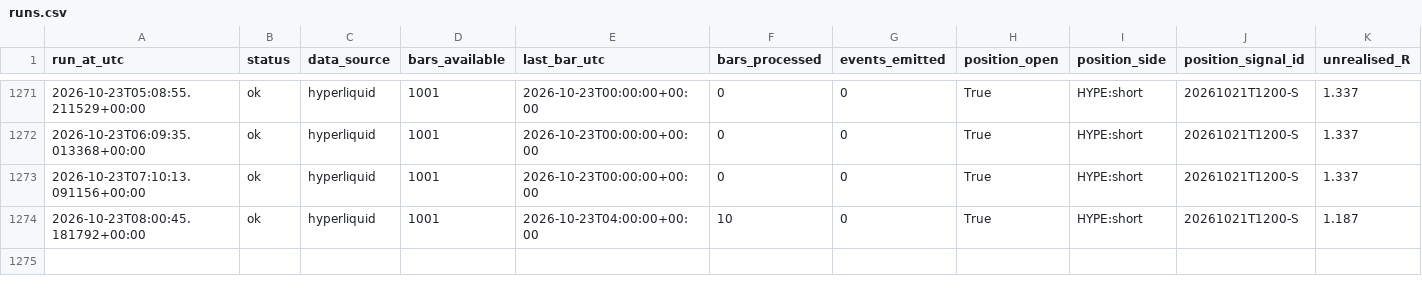
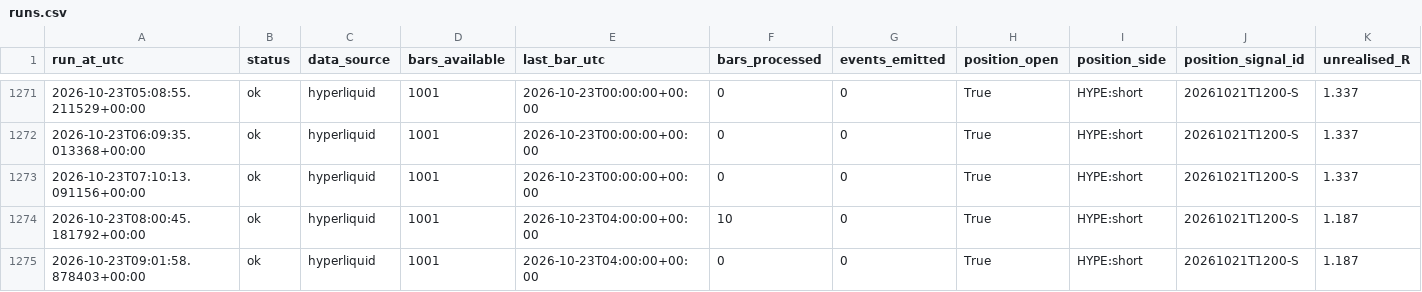
Before and after one commit to daijobudesu69/Crypto-MEX, a CSV file: state/runs.csv, drawn as a sheet; only a part is shown, gaps mark what is left out; rows hold the shown columns only; the diff names each change by its address in the sheet, - before the commit and + after, or states it on an @@ line.

```diff
--- a/state/runs.csv
+++ b/state/runs.csv
+row 1275: 2026-10-23T09:01:58.878403+00:00 | ok | hyperliquid | 1001 | 2026-10-23T04:00:00+00:00 | 0 | 0 | True | HYPE:short | 20261021T1200-S | 1.187
```
